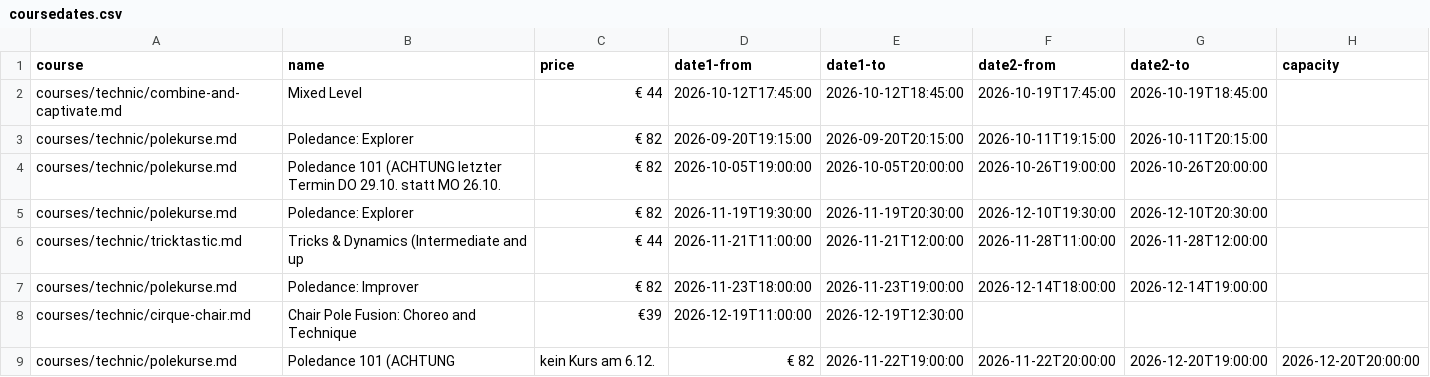
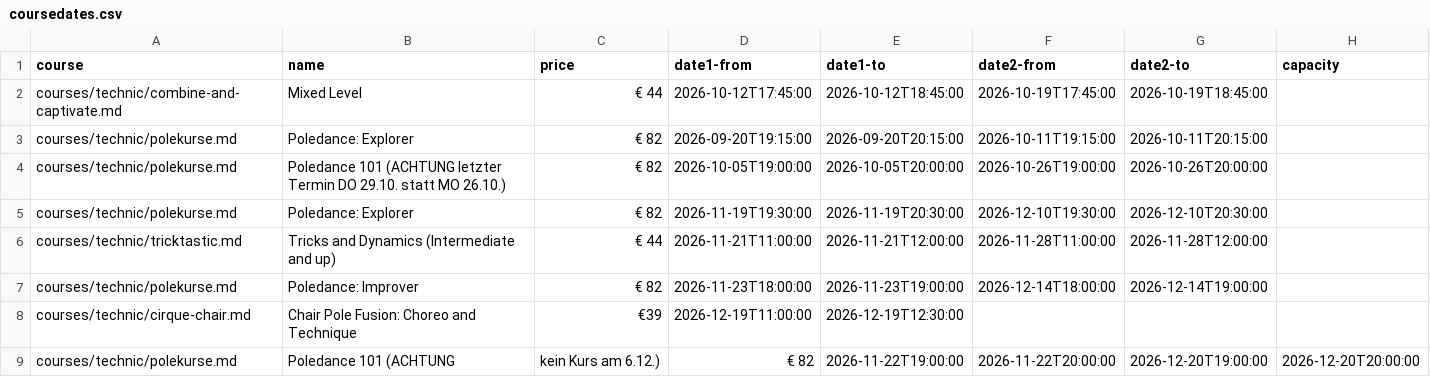
Before and after one commit to ivypoledance/ivypoledance.github.io, a CSV file: coursedates.csv, drawn as a sheet.

Commit message:
Update coursedates.csv

```diff
--- a/coursedates.csv
+++ b/coursedates.csv
@@ -3,7 +3,7 @@ courses/technic/combine-and-captivate.md,Mixed Level,€ 44,2026-10-12T17:45:00,
 courses/technic/polekurse.md,Poledance: Explorer,€ 82,2026-09-20T19:15:00,2026-09-20T20:15:00,2026-10-11T19:15:00,2026-10-11T20:15:00,
-courses/technic/polekurse.md,Poledance 101 (ACHTUNG letzter Termin DO 29.10. statt MO 26.10.,€ 82,2026-10-05T19:00:00,2026-10-05T20:00:00,2026-10-26T19:00:00,2026-10-26T20:00:00,
+courses/technic/polekurse.md,Poledance 101 (ACHTUNG letzter Termin DO 29.10. statt MO 26.10.),€ 82,2026-10-05T19:00:00,2026-10-05T20:00:00,2026-10-26T19:00:00,2026-10-26T20:00:00,
 courses/technic/polekurse.md,Poledance: Explorer,€ 82,2026-11-19T19:30:00,2026-11-19T20:30:00,2026-12-10T19:30:00,2026-12-10T20:30:00,
-courses/technic/tricktastic.md,Tricks & Dynamics (Intermediate and up,€ 44,2026-11-21T11:00:00,2026-11-21T12:00:00,2026-11-28T11:00:00,2026-11-28T12:00:00,
+courses/technic/tricktastic.md,Tricks and Dynamics (Intermediate and up),€ 44,2026-11-21T11:00:00,2026-11-21T12:00:00,2026-11-28T11:00:00,2026-11-28T12:00:00,
 courses/technic/polekurse.md,Poledance: Improver,€ 82,2026-11-23T18:00:00,2026-11-23T19:00:00,2026-12-14T18:00:00,2026-12-14T19:00:00,
 courses/technic/cirque-chair.md,Chair Pole Fusion: Choreo and Technique,€39,2026-12-19T11:00:00,2026-12-19T12:30:00,,,
-courses/technic/polekurse.md,Poledance 101 (ACHTUNG, kein Kurs am 6.12.,€ 82,2026-11-22T19:00:00,2026-11-22T20:00:00,2026-12-20T19:00:00,2026-12-20T20:00:00,
+courses/technic/polekurse.md,Poledance 101 (ACHTUNG, kein Kurs am 6.12.),€ 82,2026-11-22T19:00:00,2026-11-22T20:00:00,2026-12-20T19:00:00,2026-12-20T20:00:00,
```
